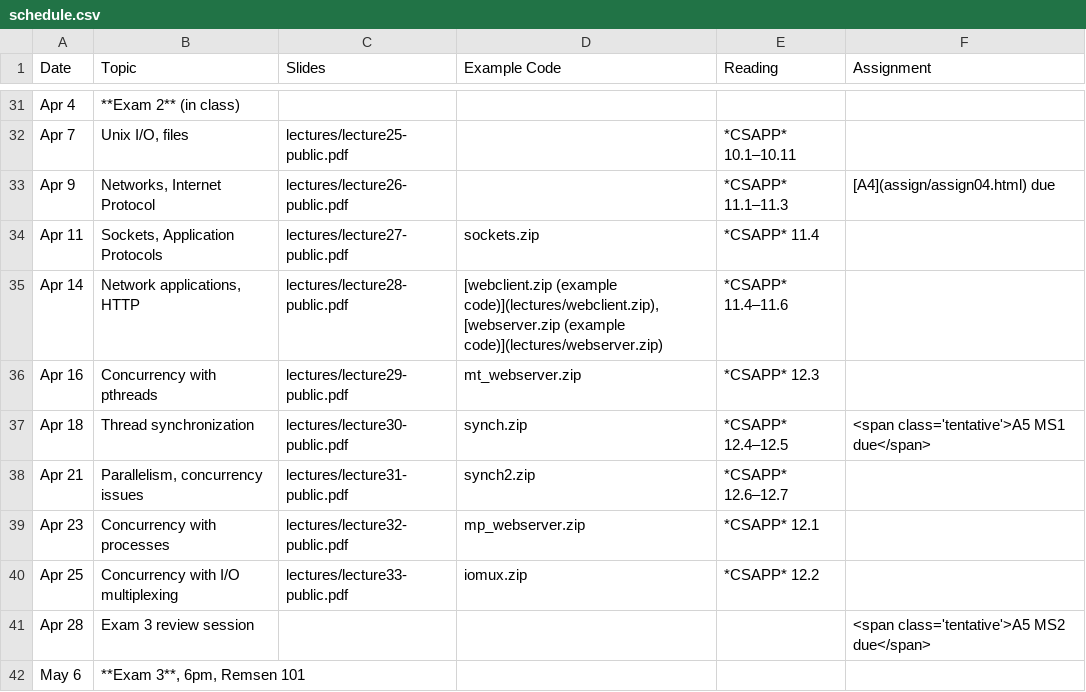
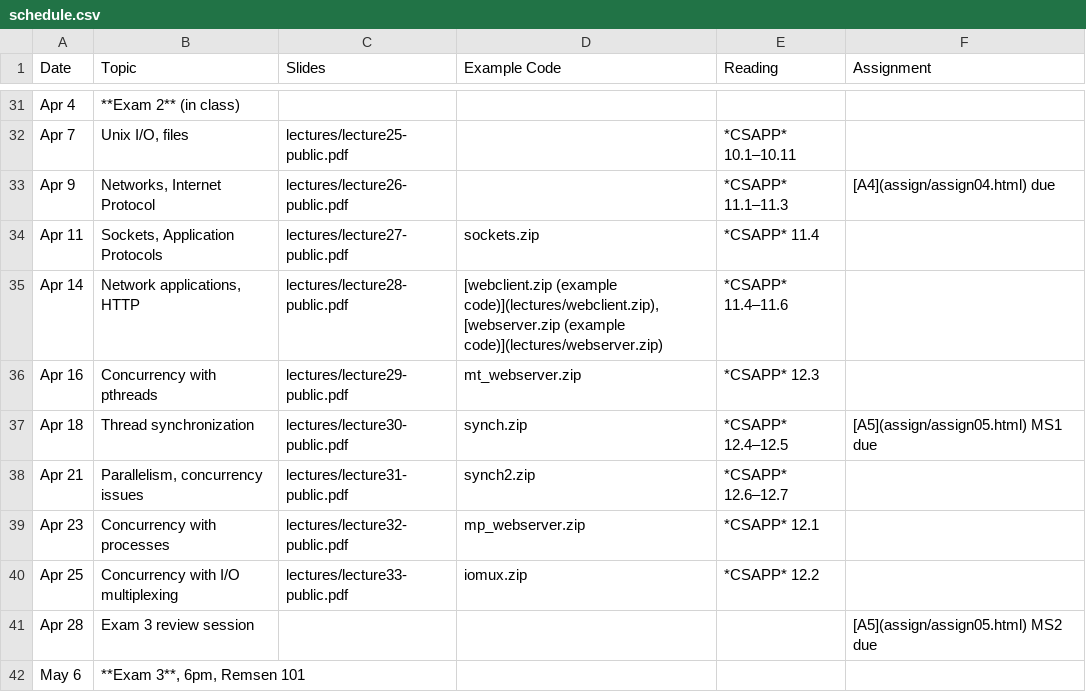
Before and after one commit to jhucsf/spring2025, a CSV file: schedule.csv, drawn as a sheet; only a part is shown, gaps mark what is left out.

Commit message:
post chat server assignment

```diff
--- a/schedule.csv
+++ b/schedule.csv
@@ -36,3 +36,3 @@ Apr 14,"Network applications, HTTP",lectures/lecture28-public.pdf,"[webclient.zi
 Apr 16,"Concurrency with pthreads",lectures/lecture29-public.pdf,mt_webserver.zip,*CSAPP* 12.3,
-Apr 18,"Thread synchronization",lectures/lecture30-public.pdf,synch.zip,*CSAPP* 12.4–12.5,"<span class='tentative'>A5 MS1 due</span>"
+Apr 18,"Thread synchronization",lectures/lecture30-public.pdf,synch.zip,*CSAPP* 12.4–12.5,"[A5](assign/assign05.html) MS1 due"
 Apr 21,"Parallelism, concurrency issues",lectures/lecture31-public.pdf,synch2.zip,*CSAPP* 12.6–12.7,
@@ -40,3 +40,3 @@ Apr 23,"Concurrency with processes",lectures/lecture32-public.pdf,mp_webserver.z
 Apr 25,"Concurrency with I/O multiplexing",lectures/lecture33-public.pdf,iomux.zip,*CSAPP* 12.2,
-Apr 28,"Exam 3 review session",,,,"<span class='tentative'>A5 MS2 due</span>"
+Apr 28,"Exam 3 review session",,,,"[A5](assign/assign05.html) MS2 due"
 May 6,"**Exam 3**, 6pm, Remsen 101"
```
Also changed, not shown: 24 other files.
